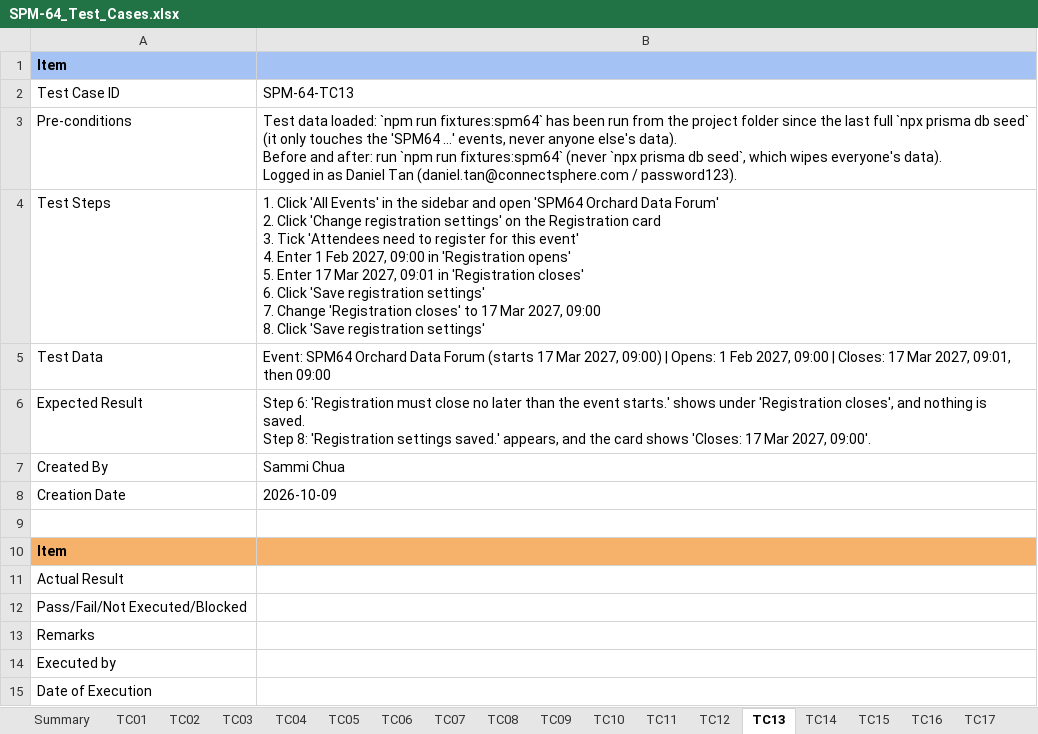
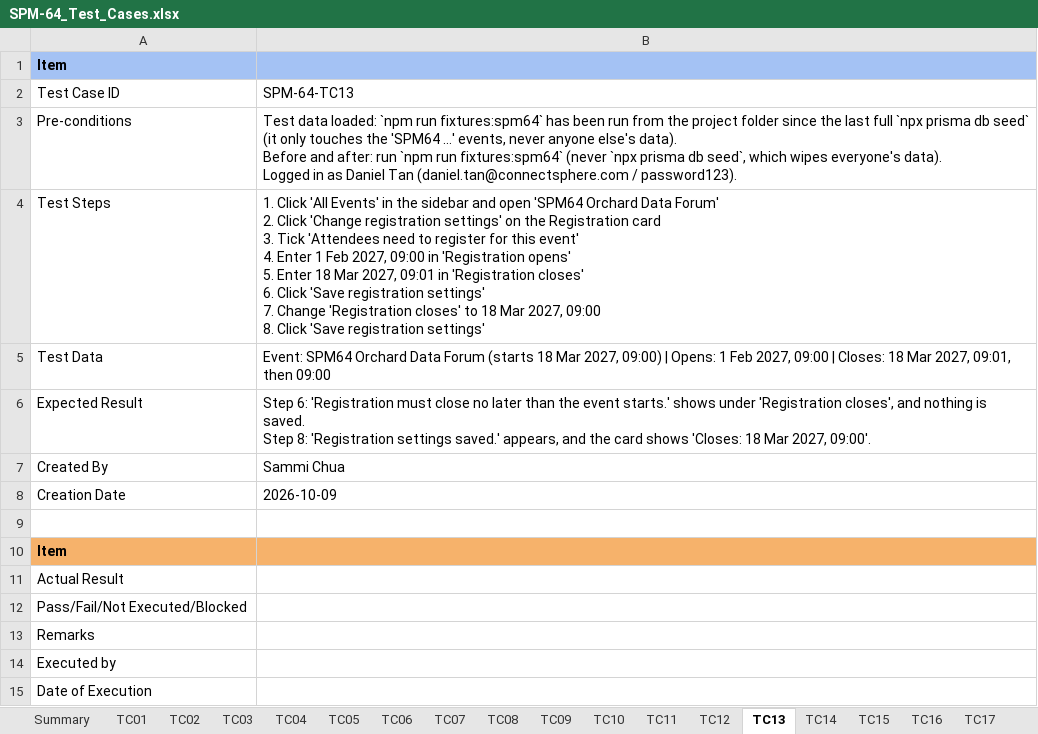
Before and after one commit to kchoongg/IS212, an Excel workbook: docs/test-cases/SPM-64_Test_Cases.xlsx, sheet TC13, drawn as a sheet; values as stored, in another font and other column widths than the file's, no borders; ↵ is a line break in a cell; the diff names each change by its address in the sheet, - before the commit and + after, or states it on an @@ line.

```diff
--- a/docs/test-cases/SPM-64_Test_Cases.xlsx (sheet TC13)
+++ b/docs/test-cases/SPM-64_Test_Cases.xlsx (sheet TC13)
-B4: …5. Enter 17 Mar 2027, 09:01 in 'Registration closes' ↵ 6. Click 'Save registration settings' ↵ 7. Change 'Registration closes' to 17 Mar 2027,…
+B4: …5. Enter 18 Mar 2027, 09:01 in 'Registration closes' ↵ 6. Click 'Save registration settings' ↵ 7. Change 'Registration closes' to 18 Mar 2027,…
-B5: …Forum (starts 17 Mar 2027, 09:00) | Opens: 1 Feb 2027, 09:00 | Closes: 17 Mar 2027,…
+B5: …Forum (starts 18 Mar 2027, 09:00) | Opens: 1 Feb 2027, 09:00 | Closes: 18 Mar 2027,…
-B6: …shows 'Closes: 17 Mar 2027,…
+B6: …shows 'Closes: 18 Mar 2027,…
```
Also changed, not shown: sheet Summary, sheet TC11, sheet TC09, sheet TC01, 7 other files.
